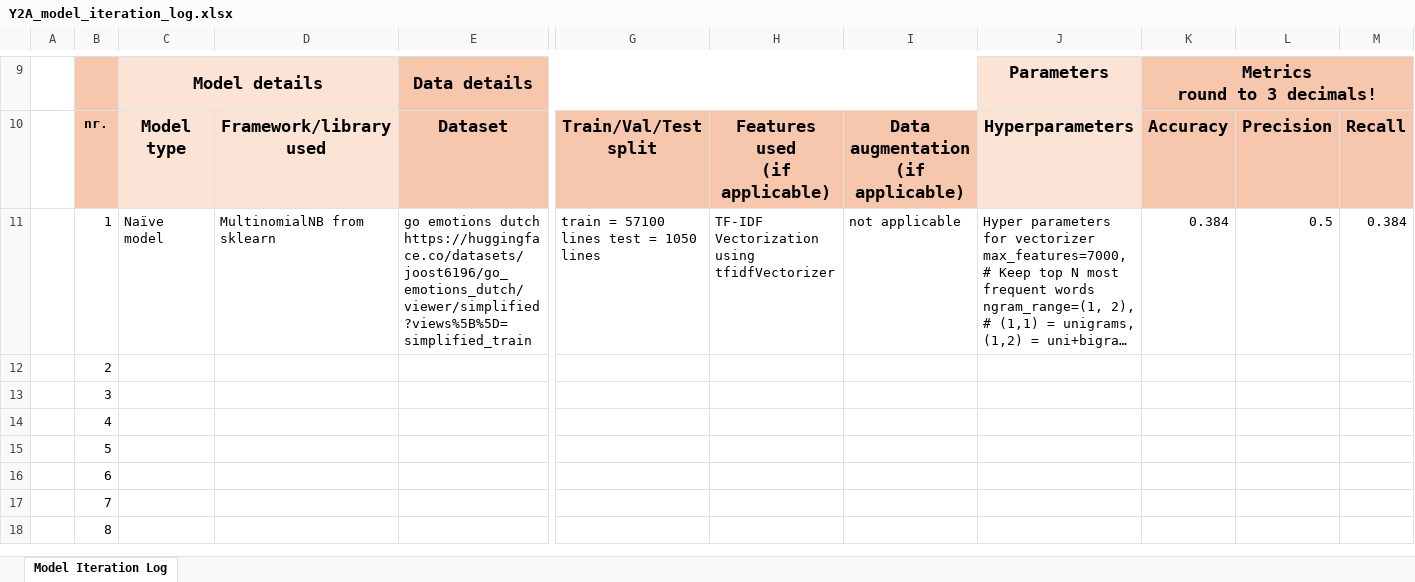
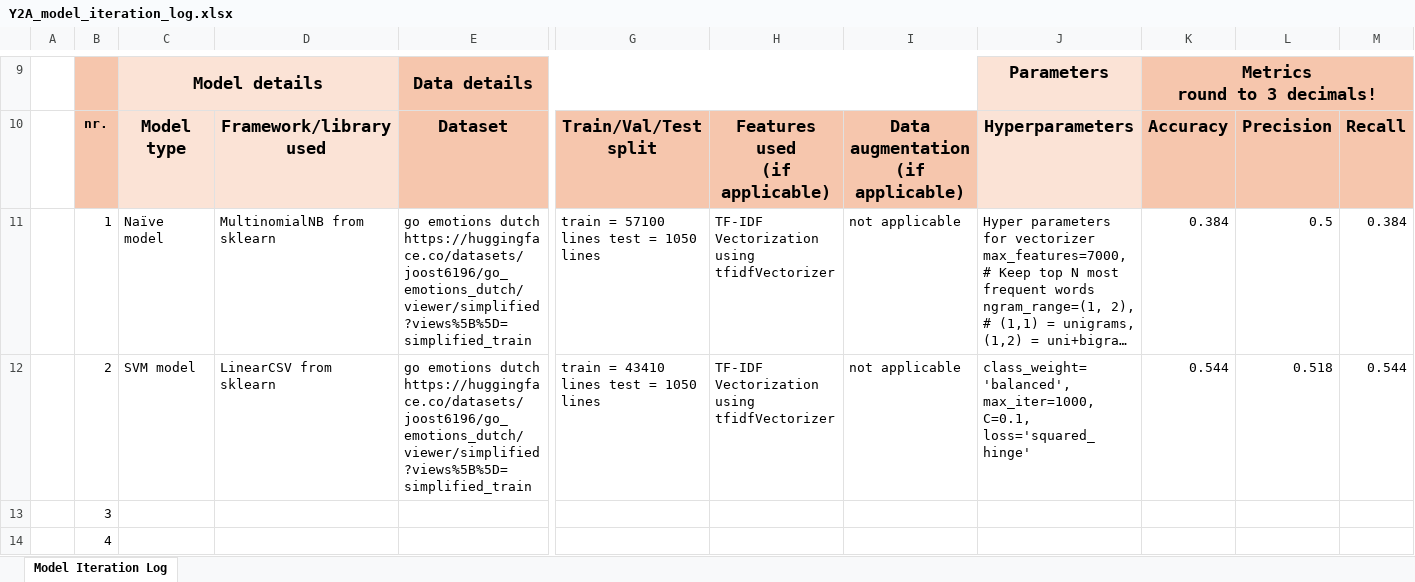
Before and after one commit to koen18138/NLP_emotion_detection, an Excel workbook: Y2A_model_iteration_log.xlsx, sheet Model Iteration Log, drawn as a sheet; only a part is shown, gaps mark what is left out; the shorter side is filled out with more unchanged rows; long unchanged cells end in …; values as stored, in another font and other column widths than the file's, no borders; the diff covers the shown part only; the diff names each change by its address in the sheet, - before the commit and + after, or states it on an @@ line.

```diff
--- a/Y2A_model_iteration_log.xlsx (sheet Model Iteration Log)
+++ b/Y2A_model_iteration_log.xlsx (sheet Model Iteration Log)
-C12: (empty)
+C12: SVM model
-D12: (empty)
+D12: LinearCSV from sklearn
-E12: (empty)
+E12: go emotions dutch https://huggingface.co/datasets/joost6196/go_emotions_dutch/viewer/simplified?views%5B%5D=simplified_train
-G12: (empty)
+G12: train = 43410 lines test = 1050 lines
-H12: (empty)
+H12: TF-IDF Vectorization using tfidfVectorizer
-I12: (empty)
+I12: not applicable
-J12: (empty)
+J12: class_weight='balanced', max_iter=1000, C=0.1, loss='squared_hinge'
-K12: (empty)
+K12: 0.544
-L12: (empty)
+L12: 0.518
-M12: (empty)
+M12: 0.544
```
Also changed, not shown: 3 edited cells elsewhere in this sheet, 3 other files.
